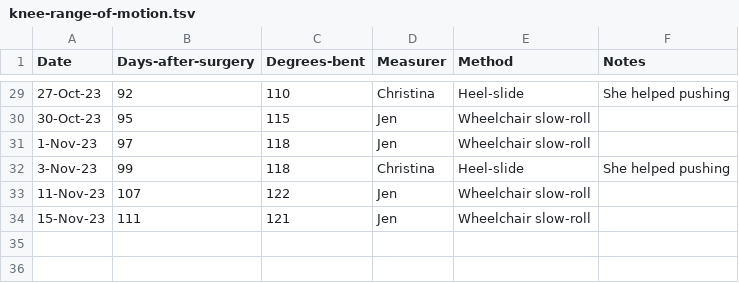
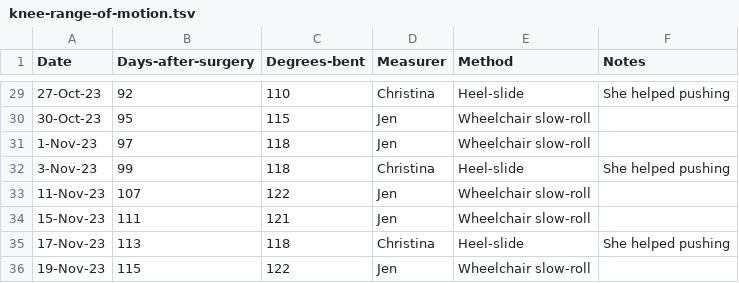
Before and after one commit to AstrobioMike/2023-tibial-plateau-injury, a TSV file: knee-range-of-motion.tsv, drawn as a sheet; only a part is shown, gaps mark what is left out; the diff names each change by its address in the sheet, - before the commit and + after, or states it on an @@ line.

```diff
--- a/knee-range-of-motion.tsv
+++ b/knee-range-of-motion.tsv
+row 35: 17-Nov-23 | 113 | 118 | Christina | Heel-slide | She helped pushing
+row 36: 19-Nov-23 | 115 | 122 | Jen | Wheelchair slow-roll
```
Also changed, not shown: 2 other files.
